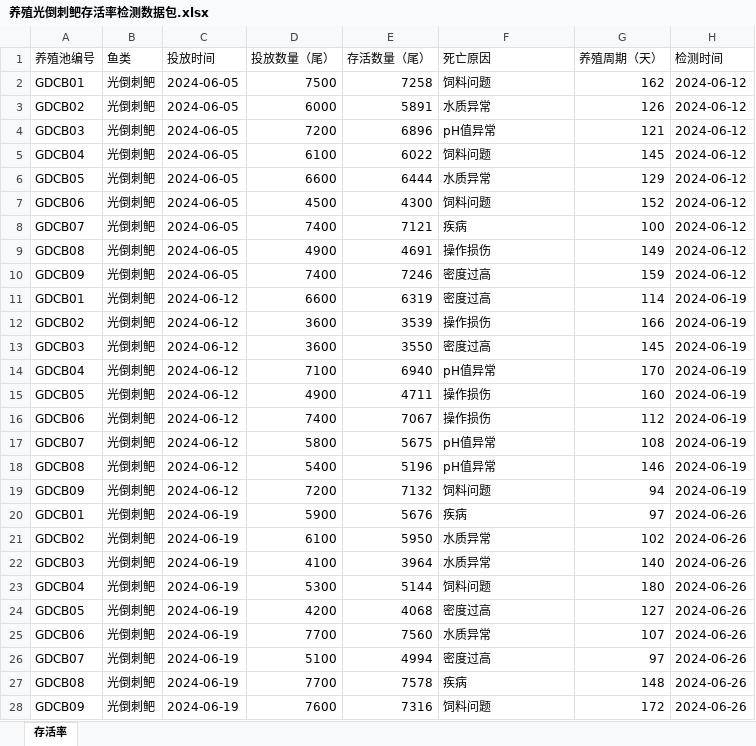
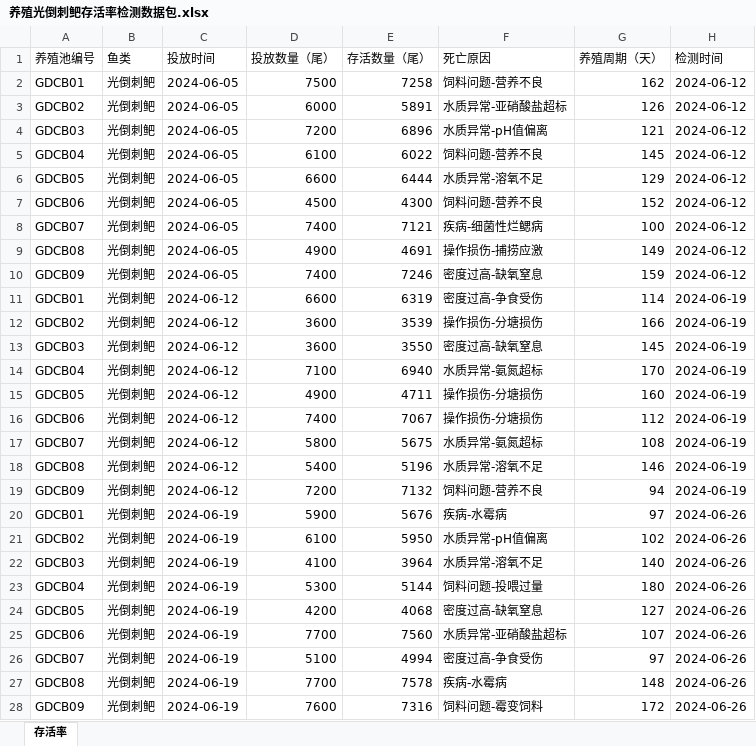
Before and after one commit to chenzhengduan/blog, an Excel workbook: 专利/德清瓜山水产养殖有限公司/存活率/正式/01-青鱼/03-光倒刺鲃/养殖光倒刺鲃存活率检测数据包.xlsx, sheet 存活率, drawn as a sheet; only a part is shown; values as stored, in another font and other column widths than the file's, no borders; the diff covers the shown part only; the diff names each change by its address in the sheet, - before the commit and + after, or states it on an @@ line.

```diff
--- a/专利/德清瓜山水产养殖有限公司/存活率/正式/01-青鱼/03-光倒刺鲃/养殖光倒刺鲃存活率检测数据包.xlsx (sheet 存活率)
+++ b/专利/德清瓜山水产养殖有限公司/存活率/正式/01-青鱼/03-光倒刺鲃/养殖光倒刺鲃存活率检测数据包.xlsx (sheet 存活率)
-F2 (死亡原因): 饲料问题
+F2 (死亡原因): 饲料问题-营养不良
-F3 (死亡原因): 水质异常
+F3 (死亡原因): 水质异常-亚硝酸盐超标
-F4 (死亡原因): pH值异常
+F4 (死亡原因): 水质异常-pH值偏离
-F5 (死亡原因): 饲料问题
+F5 (死亡原因): 饲料问题-营养不良
-F6 (死亡原因): 水质异常
+F6 (死亡原因): 水质异常-溶氧不足
-F7 (死亡原因): 饲料问题
+F7 (死亡原因): 饲料问题-营养不良
-F8 (死亡原因): 疾病
+F8 (死亡原因): 疾病-细菌性烂鳃病
-F9 (死亡原因): 操作损伤
+F9 (死亡原因): 操作损伤-捕捞应激
-F10 (死亡原因): 密度过高
+F10 (死亡原因): 密度过高-缺氧窒息
-F11 (死亡原因): 密度过高
+F11 (死亡原因): 密度过高-争食受伤
-F12 (死亡原因): 操作损伤
+F12 (死亡原因): 操作损伤-分塘损伤
-F13 (死亡原因): 密度过高
+F13 (死亡原因): 密度过高-缺氧窒息
-F14 (死亡原因): pH值异常
+F14 (死亡原因): 水质异常-氨氮超标
-F15:F16 (死亡原因): 操作损伤
+F15:F16 (死亡原因): 操作损伤-分塘损伤
-F17 (死亡原因): pH值异常
+F17 (死亡原因): 水质异常-氨氮超标
-F18 (死亡原因): pH值异常
+F18 (死亡原因): 水质异常-溶氧不足
-F19 (死亡原因): 饲料问题
+F19 (死亡原因): 饲料问题-营养不良
-F20 (死亡原因): 疾病
+F20 (死亡原因): 疾病-水霉病
-F21 (死亡原因): 水质异常
+F21 (死亡原因): 水质异常-pH值偏离
-F22 (死亡原因): 水质异常
+F22 (死亡原因): 水质异常-溶氧不足
-F23 (死亡原因): 饲料问题
+F23 (死亡原因): 饲料问题-投喂过量
-F24 (死亡原因): 密度过高
+F24 (死亡原因): 密度过高-缺氧窒息
-F25 (死亡原因): 水质异常
+F25 (死亡原因): 水质异常-亚硝酸盐超标
-F26 (死亡原因): 密度过高
+F26 (死亡原因): 密度过高-争食受伤
-F27 (死亡原因): 疾病
+F27 (死亡原因): 疾病-水霉病
-F28 (死亡原因): 饲料问题
+F28 (死亡原因): 饲料问题-霉变饲料
```
Also changed, not shown: 504 edited cells elsewhere in this sheet, 专利/德清瓜山水产养殖有限公司/存活率/正式/01-青鱼/02-中华鳖/养殖中华鳖存活率检测数据包.xlsx, 6 other files.
